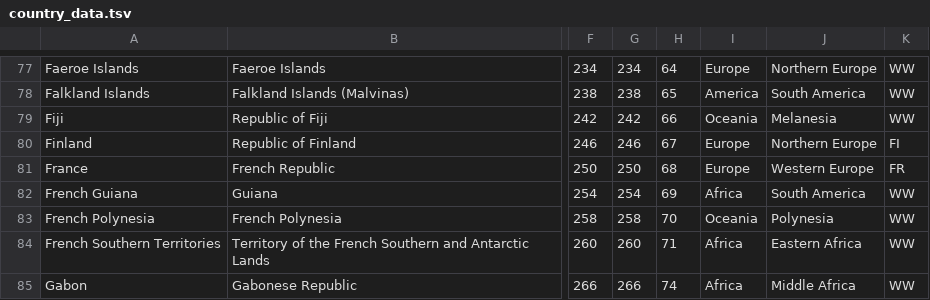
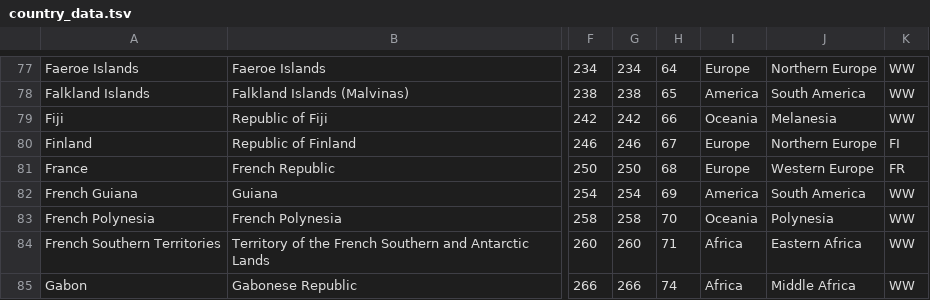
Before and after one commit to IndEcol/country_converter, a TSV file: country_converter/country_data.tsv, drawn as a sheet; only a part is shown, gaps mark what is left out; the diff names each change by its address in the sheet, - before the commit and + after, or states it on an @@ line.

Commit message:
fix French Guiana in Africa error - fix #76

```diff
--- a/country_converter/country_data.tsv
+++ b/country_converter/country_data.tsv
-I82: Africa
+I82: America
```
